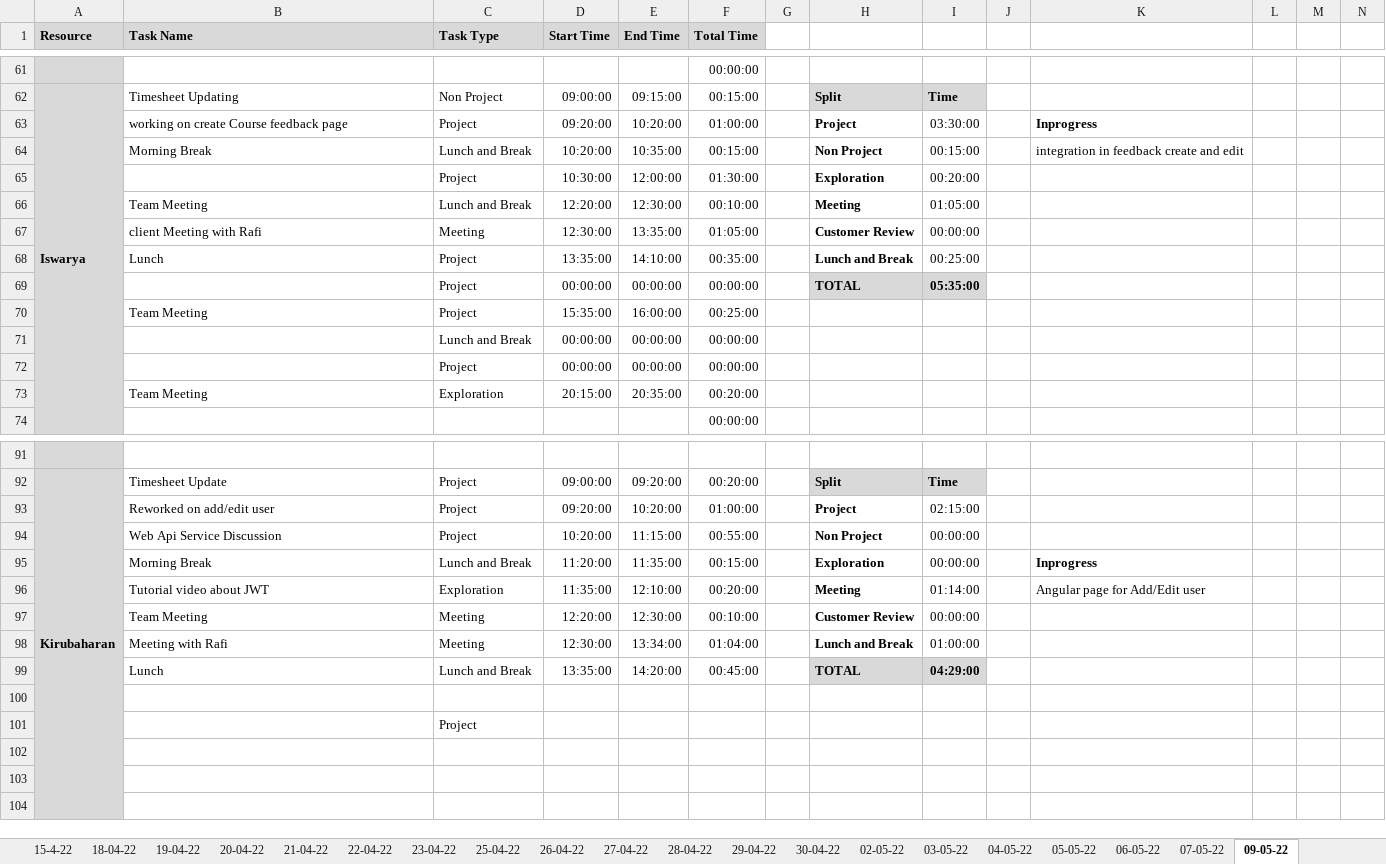
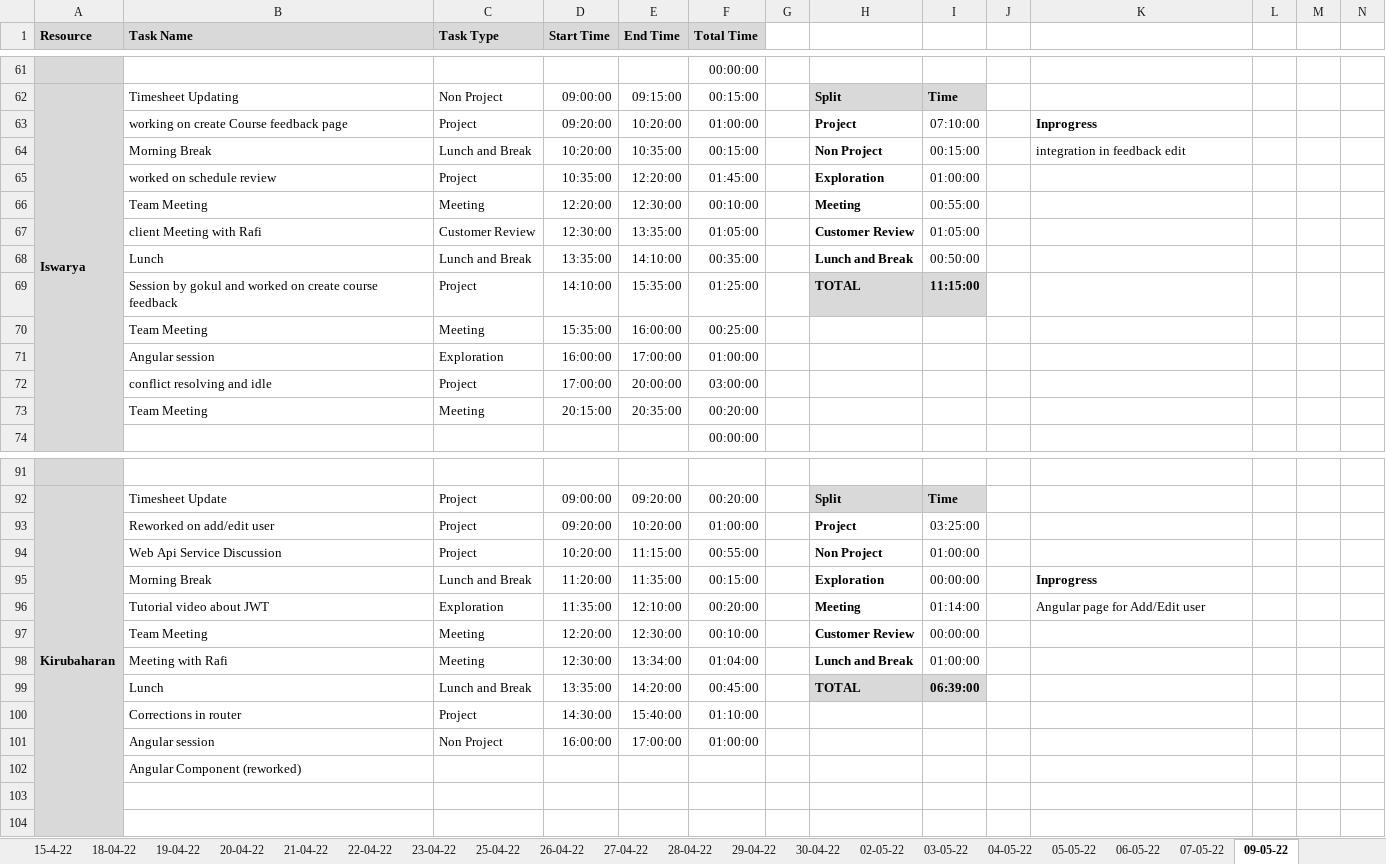
Before and after one commit to TEAM-EUPHORIA/TEAM-EUPHORIA-TMS, an Excel workbook: Process/Timesheet/PTW-Timesheet.xlsx, sheet 09-05-22, drawn as a sheet; only a part is shown, gaps mark what is left out; values as stored, in another font and other column widths than the file's, no borders; conditional formats not drawn; removed rows and columns are numbered as before the commit, all else as after; rows hold the shown columns only; the diff covers the shown part only; the diff names each change by its address in the sheet, - before the commit and + after, or states it on an @@ line.

Commit message:
Timesheet updated by Iswarya

```diff
--- a/Process/Timesheet/PTW-Timesheet.xlsx (sheet 09-05-22)
+++ b/Process/Timesheet/PTW-Timesheet.xlsx (sheet 09-05-22)
-I63: 03:30:00
+I63: 07:10:00
-K64: integration in feedback create and edit
+K64: integration in feedback edit
-B65 (Task Name): (empty)
+B65 (Task Name): worked on schedule review
-D65 (Start Time): 10:30:00
+D65 (Start Time): 10:35:00
-E65 (End Time): 12:00:00
+E65 (End Time): 12:20:00
-F65 (Total Time): 01:30:00
+F65 (Total Time): 01:45:00
-I65: 00:20:00
+I65: 01:00:00
-C66 (Task Type): Lunch and Break
+C66 (Task Type): Meeting
-I66: 01:05:00
+I66: 00:55:00
-C67 (Task Type): Meeting
+C67 (Task Type): Customer Review
-I67: 00:00:00
+I67: 01:05:00
-C68 (Task Type): Project
+C68 (Task Type): Lunch and Break
-I68: 00:25:00
+I68: 00:50:00
-row 69:  |  | Project | 00:00:00 | 00:00:00 | 00:00:00 |  | TOTAL | 05:35:00
+row 69:  | Session by gokul and worked on create course feedback | Project | 14:10:00 | 15:35:00 | 01:25:00 |  | TOTAL | 11:15:00
-C70 (Task Type): Project
+C70 (Task Type): Meeting
-row 71:  |  | Lunch and Break | 00:00:00 | 00:00:00 | 00:00:00
-row 72:  |  | Project | 00:00:00 | 00:00:00 | 00:00:00
+row 71:  | Angular session | Exploration | 16:00:00 | 17:00:00 | 01:00:00
+row 72:  | conflict resolving and idle | Project | 17:00:00 | 20:00:00 | 03:00:00
-C73 (Task Type): Exploration
+C73 (Task Type): Meeting
-I93: 02:15:00
+I93: 03:25:00
-I94: 00:00:00
+I94: 01:00:00
-I99: 04:29:00
+I99: 06:39:00
-row 100: (empty)
+row 100:  | Corrections in router | Project | 14:30:00 | 15:40:00 | 01:10:00
-row 101:  |  | Project
-row 101: (empty)
+row 101:  | Angular session | Non Project | 16:00:00 | 17:00:00 | 01:00:00
+row 102:  | Angular Component (reworked)
```
Also changed, not shown: 2 added rows, 2 removed rows and 24 edited cells elsewhere in this sheet.
